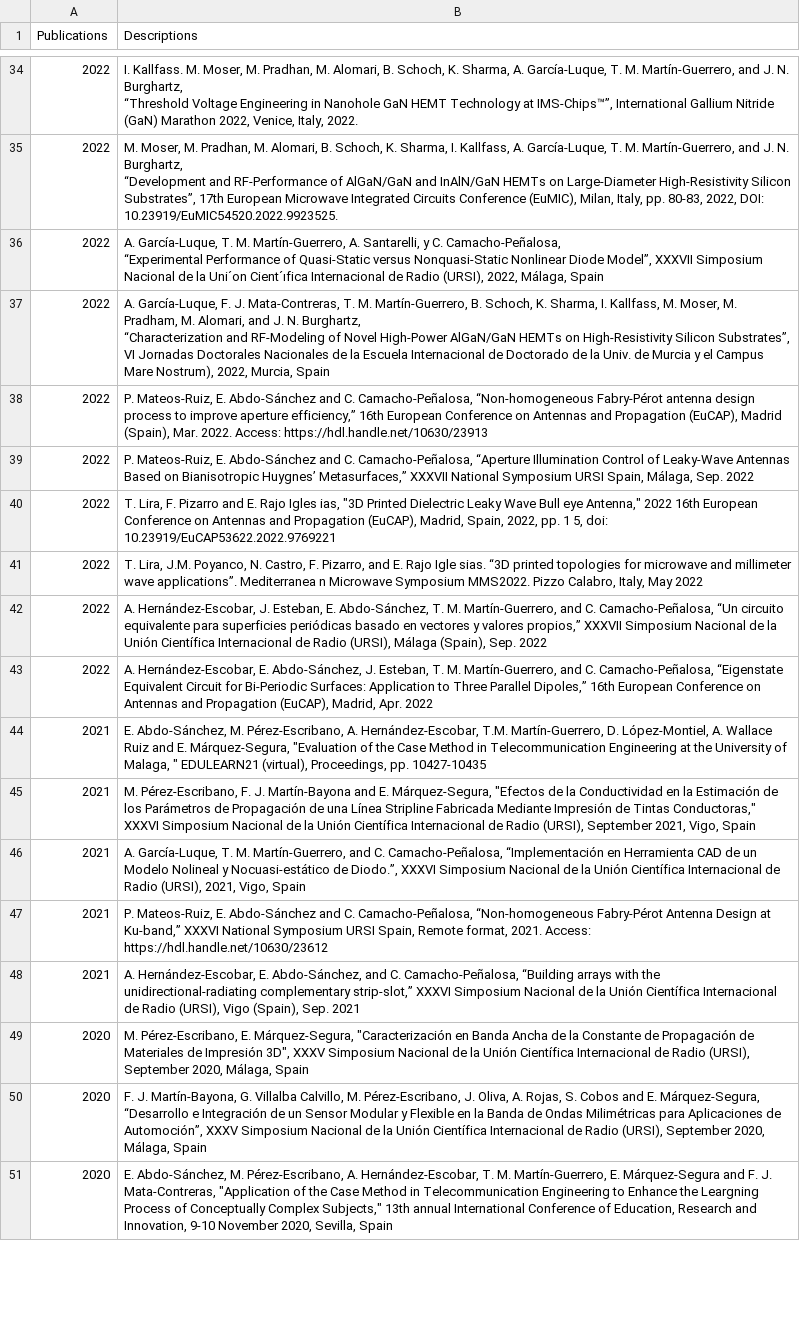
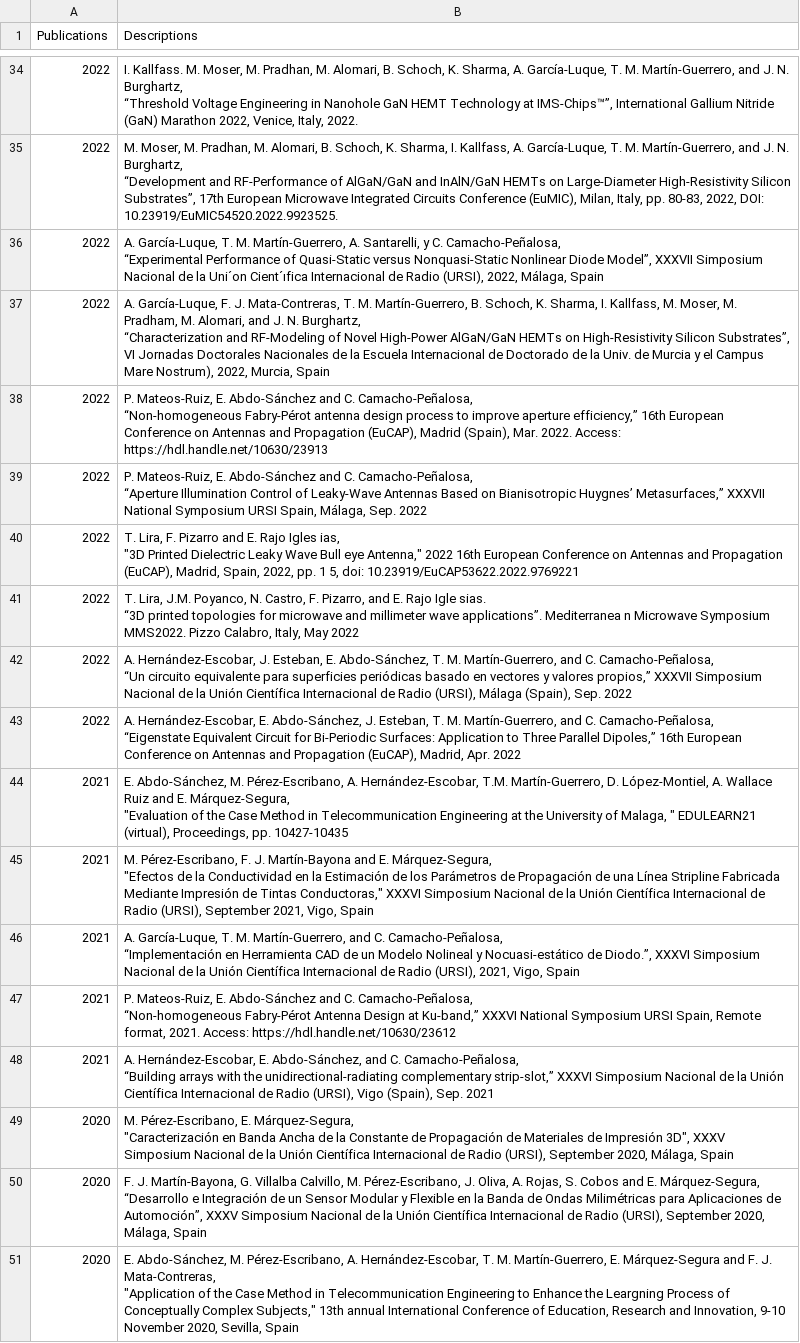
Before and after one commit to mmirf/WEB_OFICIAL, a CSV file: DB_PUBLICATIONS_CONFERENCES - Hoja 1.csv, drawn as a sheet; only a part is shown, gaps mark what is left out; the diff covers the shown part only; the diff names each change by its address in the sheet, - before the commit and + after, or states it on an @@ line.

```diff
--- a/DB_PUBLICATIONS_CONFERENCES - Hoja 1.csv
+++ b/DB_PUBLICATIONS_CONFERENCES - Hoja 1.csv
-B38 (Descriptions): …Access: https://hdl.handle.net/10630/23913
+B38 (Descriptions): …Access: https://hdl.handle.net/10630/23913
-B39 (Descriptions): …Sep. 2022
+B39 (Descriptions): …Sep. 2022
-B40 (Descriptions): …doi: 10.23919/EuCAP53622.2022.9769221
+B40 (Descriptions): …doi: 10.23919/EuCAP53622.2022.9769221
-B41 (Descriptions): …May 2022
+B41 (Descriptions): …May 2022
-B42 (Descriptions): …Sep. 2022
+B42 (Descriptions): …Sep. 2022
-B43 (Descriptions): …Apr. 2022
+B43 (Descriptions): …Apr. 2022
-B44 (Descriptions): …pp. 10427-10435
+B44 (Descriptions): …pp. 10427-10435
-B45 (Descriptions): …Vigo, Spain
+B45 (Descriptions): …Vigo, Spain
-B46 (Descriptions): …Vigo, Spain
+B46 (Descriptions): …Vigo, Spain
-B47 (Descriptions): …Access: https://hdl.handle.net/10630/23612
+B47 (Descriptions): …Access: https://hdl.handle.net/10630/23612
-B48 (Descriptions): …Sep. 2021
+B48 (Descriptions): …Sep. 2021
-B49 (Descriptions): …Málaga, Spain
+B49 (Descriptions): …Málaga, Spain
-B50 (Descriptions): …Málaga, Spain
+B50 (Descriptions): …Málaga, Spain
-B51 (Descriptions): …Sevilla, Spain
+B51 (Descriptions): …Sevilla, Spain
```
Also changed, not shown: 49 edited cells elsewhere in this file.
